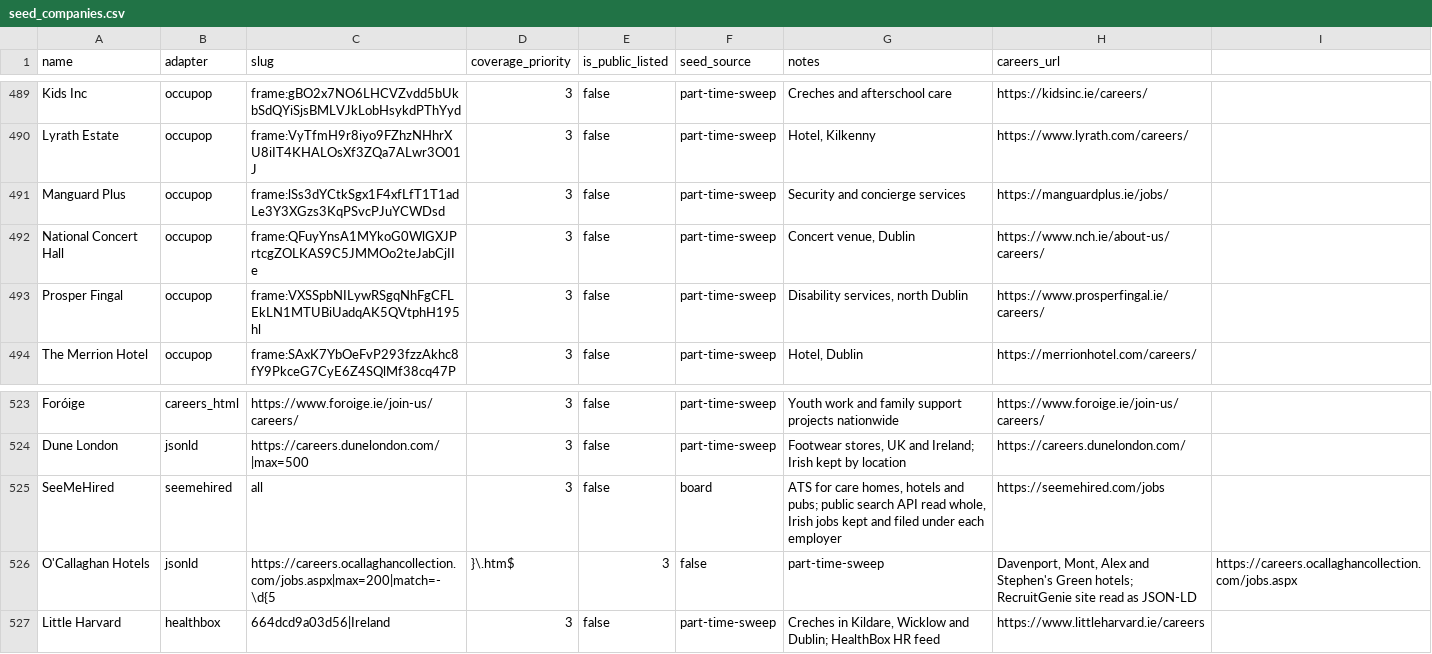
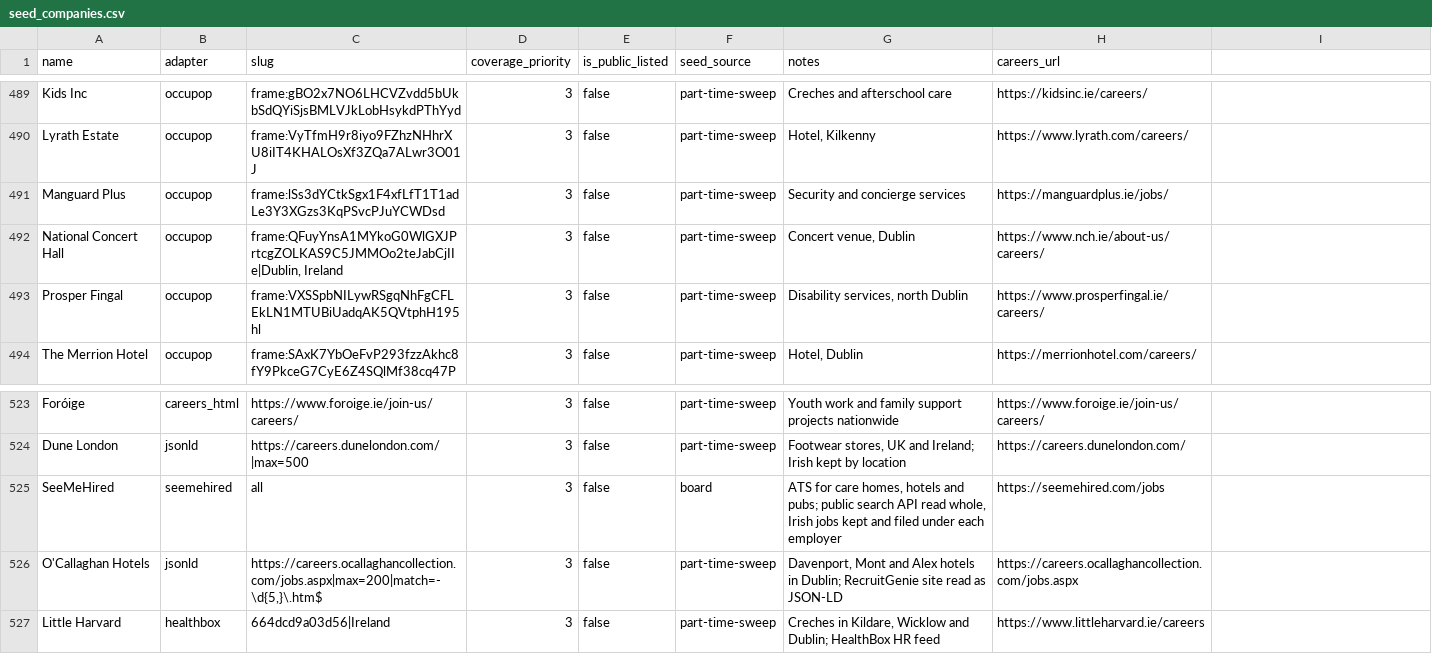
Before and after one commit to ag2502/Job-Finder-for-Ireland, a CSV file: data/seed_companies.csv, drawn as a sheet; only a part is shown, gaps mark what is left out.

Commit message:
2026-10-10 12:41 - Quote the O'Callaghan slug that would have stopped seeding
The O'Callaghan Hotels row added earlier holds a job-URL pattern with a
comma in it (\d{5,}) and was written unquoted, so the row split and its
coverage priority read as '}\.htm$'. Seeding would have raised on it and
stopped the crawl; no crawl has run since it was pushed. The row is now
quoted, and a test fails if any registry file has a row with the wrong
number of columns.

Also: an Occupop frame slug can name a single-site employer's town,
appended only when a job's own place is not read as Irish. National
Concert Hall's 'Earlsfort Terrace' roles now count as Dublin.

```diff
--- a/data/seed_companies.csv
+++ b/data/seed_companies.csv
@@ -491,3 +491,3 @@ Lyrath Estate,occupop,frame:VyTfmH9r8iyo9FZhzNHhrXU8iIT4KHALOsXf3ZQa7ALwr3O01J,3
 Manguard Plus,occupop,frame:lSs3dYCtkSgx1F4xfLfT1T1adLe3Y3XGzs3KqPSvcPJuYCWDsd,3,false,part-time-sweep,Security and concierge services,https://manguardplus.ie/jobs/
-National Concert Hall,occupop,frame:QFuyYnsA1MYkoG0WlGXJPrtcgZOLKAS9C5JMMOo2teJabCjIIe,3,false,part-time-sweep,"Concert venue, Dublin",https://www.nch.ie/about-us/careers/
+National Concert Hall,occupop,"frame:QFuyYnsA1MYkoG0WlGXJPrtcgZOLKAS9C5JMMOo2teJabCjIIe|Dublin, Ireland",3,false,part-time-sweep,"Concert venue, Dublin",https://www.nch.ie/about-us/careers/
 Prosper Fingal,occupop,frame:VXSSpbNILywRSgqNhFgCFLEkLN1MTUBiUadqAK5QVtphH195hl,3,false,part-time-sweep,"Disability services, north Dublin",https://www.prosperfingal.ie/careers/
@@ -525,3 +525,3 @@ Dune London,jsonld,https://careers.dunelondon.com/|max=500,3,false,part-time-swe
 SeeMeHired,seemehired,all,3,false,board,"ATS for care homes, hotels and pubs; public search API read whole, Irish jobs kept and filed under each employer",https://seemehired.com/jobs
-O'Callaghan Hotels,jsonld,https://careers.ocallaghancollection.com/jobs.aspx|max=200|match=-\d{5,}\.htm$,3,false,part-time-sweep,"Davenport, Mont, Alex and Stephen's Green hotels; RecruitGenie site read as JSON-LD",https://careers.ocallaghancollection.com/jobs.aspx
+O'Callaghan Hotels,jsonld,"https://careers.ocallaghancollection.com/jobs.aspx|max=200|match=-\d{5,}\.htm$",3,false,part-time-sweep,"Davenport, Mont and Alex hotels in Dublin; RecruitGenie site read as JSON-LD",https://careers.ocallaghancollection.com/jobs.aspx
 Little Harvard,healthbox,664dcd9a03d56|Ireland,3,false,part-time-sweep,"Creches in Kildare, Wicklow and Dublin; HealthBox HR feed",https://www.littleharvard.ie/careers
```
Also changed, not shown: 3 other files.
